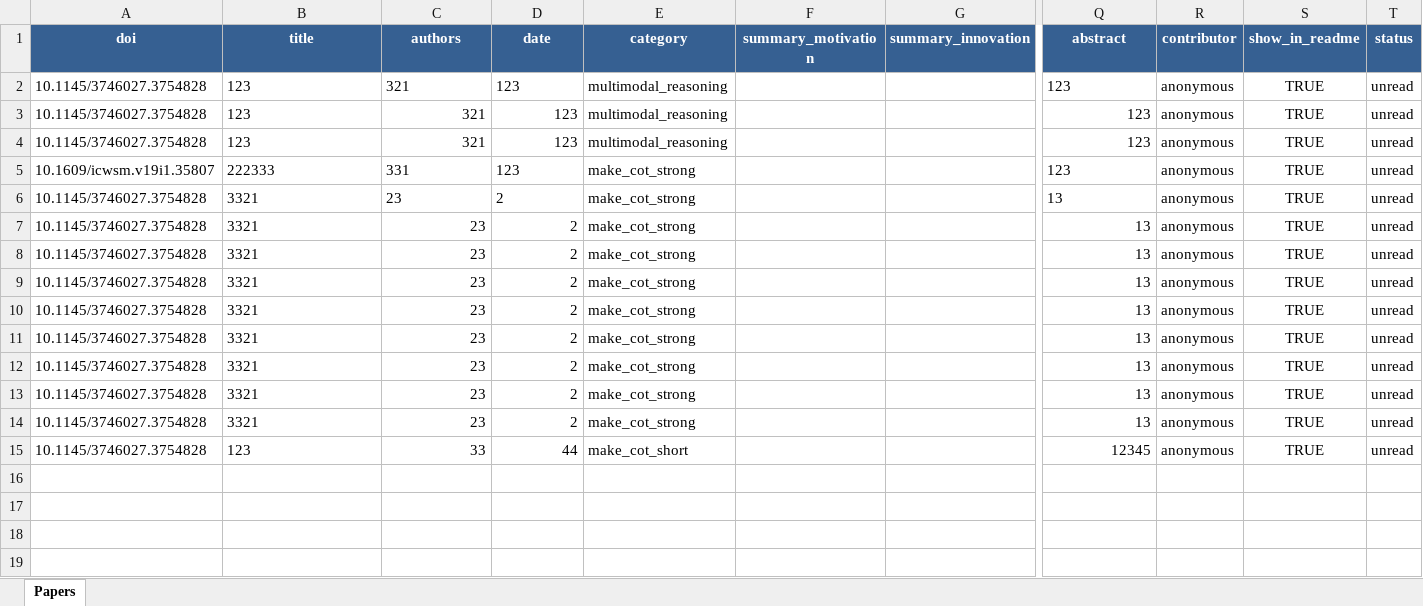
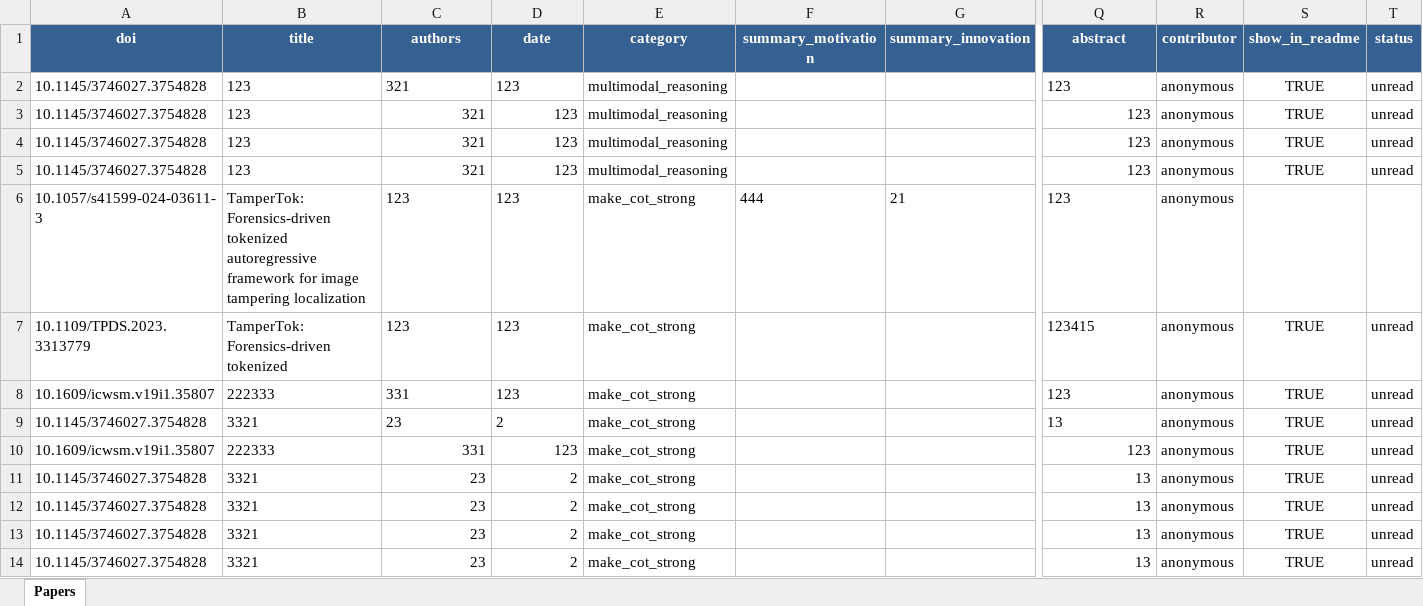
Before and after one commit to sait-crypto/Awesome-LLM-based-Social-media-Analysis-System, an Excel workbook: scripts/paper_database.xlsx, sheet Papers, drawn as a sheet; only a part is shown, gaps mark what is left out; the shorter side is filled out with more unchanged rows; values as stored, in another font and other column widths than the file's, no borders; addresses are those after the commit; rows hold the shown columns only; the diff names each change by its address in the sheet, - before the commit and + after, or states it on an @@ line.

```diff
--- a/scripts/paper_database.xlsx (sheet Papers)
+++ b/scripts/paper_database.xlsx (sheet Papers)
+row 5: 10.1145/3746027.3754828 | 123 | 321 | 123 | multimodal_reasoning |  |  | 123 | anonymous | TRUE | unread
+row 6: 10.1057/s41599-024-03611-3 | TamperTok: Forensics-driven tokenized autoregressive framework for image tampering localization | 123 | 123 | make_cot_strong | 444 | 21 | 123 | anonymous
+row 7: 10.1109/TPDS.2023.3313779 | TamperTok: Forensics-driven tokenized | 123 | 123 | make_cot_strong |  |  | 123415 | anonymous | TRUE | unread
+row 8: 10.1609/icwsm.v19i1.35807 | 222333 | 331 | 123 | make_cot_strong |  |  | 123 | anonymous | TRUE | unread
+row 9: 10.1145/3746027.3754828 | 3321 | 23 | 2 | make_cot_strong |  |  | 13 | anonymous | TRUE | unread
-C10:D11 alignment: left
+C10:D11 alignment: right
-Q10:Q11 alignment: left
+Q10:Q11 alignment: right
```
Also changed, not shown: 18 other files.
